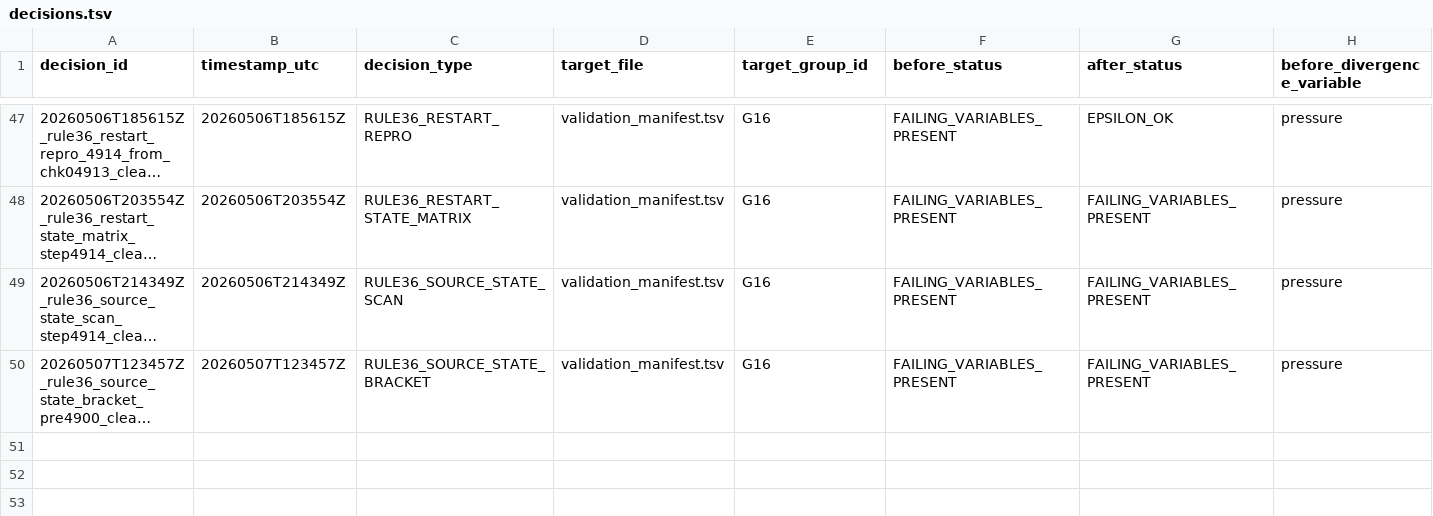
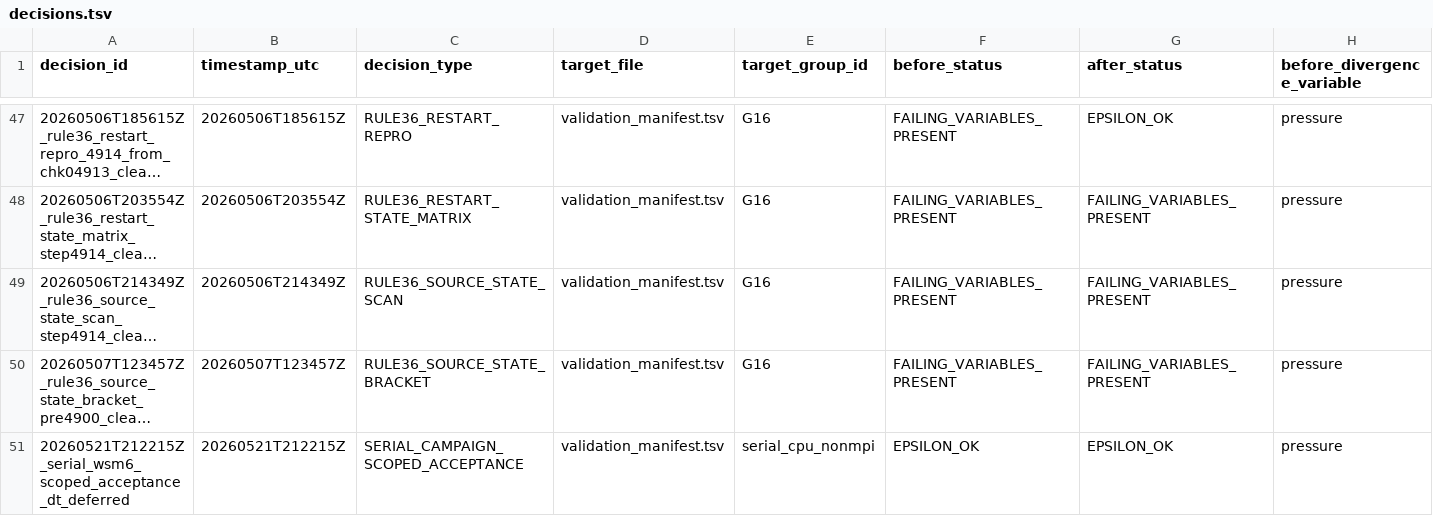
Before and after one commit to erf-model/ERF, a TSV file: Docs/wsm6_deep_dive/decisions.tsv, drawn as a sheet; only a part is shown, gaps mark what is left out; long unchanged cells end in …; rows hold the shown columns only; the diff names each change by its address in the sheet, - before the commit and + after, or states it on an @@ line.

Commit message:
Record scoped serial WSM6 acceptance with dt sensitivity deferred

```diff
--- a/Docs/wsm6_deep_dive/decisions.tsv
+++ b/Docs/wsm6_deep_dive/decisions.tsv
+row 51: 20260521T212215Z_serial_wsm6_scoped_acceptance_dt_deferred | 20260521T212215Z | SERIAL_CAMPAIGN_SCOPED_ACCEPTANCE | validation_manifest.tsv | serial_cpu_nonmpi | EPSILON_OK | EPSILON_OK | pressure
```
